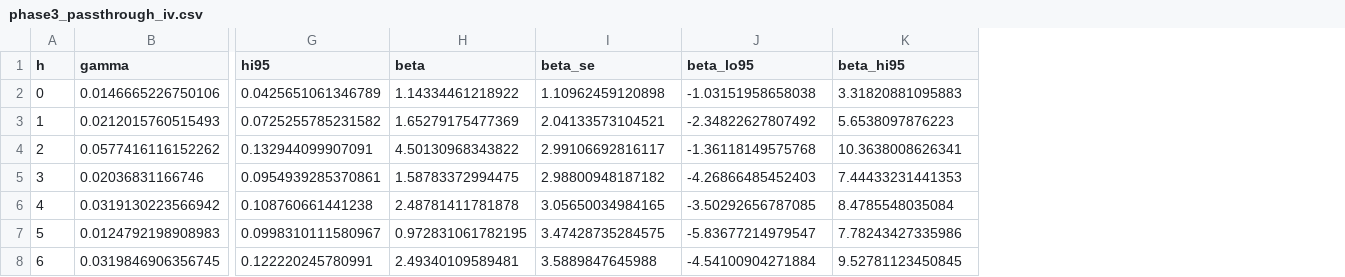
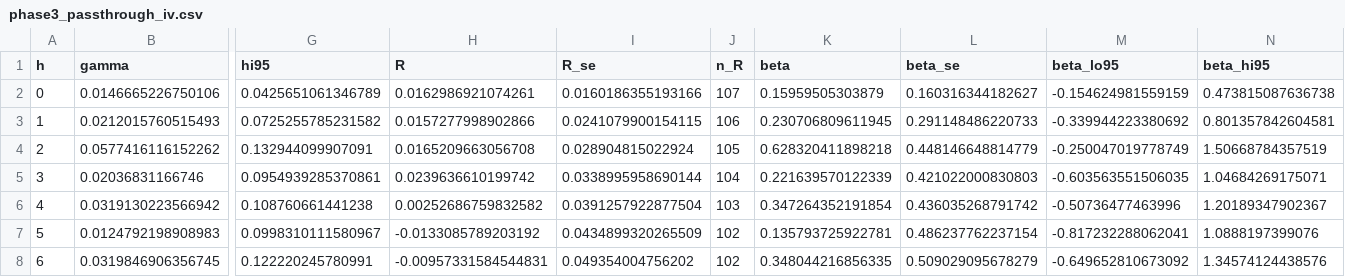
Before and after one commit to gjardad/carbon-leakage, a CSV file: output_local/tables/phase3_passthrough_iv.csv, drawn as a sheet; only a part is shown, gaps mark what is left out; addresses are those after the commit; the diff covers the shown part only; the diff names each change by its address in the sheet, - before the commit and + after, or states it on an @@ line.

```diff
--- a/output_local/tables/phase3_passthrough_iv.csv
+++ b/output_local/tables/phase3_passthrough_iv.csv
+column H (R), rows 2-8: 0.0162986921074261 | 0.0157277998902866 | 0.0165209663056708 | 0.0239636610199742 | 0.00252686759832582 | -0.0133085789203192 | -0.00957331584544831
+column I (R_se), rows 2-8: 0.0160186355193166 | 0.0241079900154115 | 0.028904815022924 | 0.0338995958690144 | 0.0391257922877504 | 0.0434899320265509 | 0.049354004756202
+column J (n_R), rows 2-8: 107 | 106 | 105 | 104 | 103 | 102 | 102
-K2 (beta): 1.14334461218922
+K2 (beta): 0.15959505303879
-L2 (beta_se): 1.10962459120898
+L2 (beta_se): 0.160316344182627
-M2 (beta_lo95): -1.03151958658038
+M2 (beta_lo95): -0.154624981559159
-N2 (beta_hi95): 3.31820881095883
+N2 (beta_hi95): 0.473815087636738
-K3 (beta): 1.65279175477369
+K3 (beta): 0.230706809611945
-L3 (beta_se): 2.04133573104521
+L3 (beta_se): 0.291148486220733
-M3 (beta_lo95): -2.34822627807492
+M3 (beta_lo95): -0.339944223380692
-N3 (beta_hi95): 5.6538097876223
+N3 (beta_hi95): 0.801357842604581
-K4 (beta): 4.50130968343822
+K4 (beta): 0.628320411898218
-L4 (beta_se): 2.99106692816117
+L4 (beta_se): 0.448146648814779
-M4 (beta_lo95): -1.36118149575768
+M4 (beta_lo95): -0.250047019778749
-N4 (beta_hi95): 10.3638008626341
+N4 (beta_hi95): 1.50668784357519
-K5 (beta): 1.58783372994475
+K5 (beta): 0.221639570122339
-L5 (beta_se): 2.98800948187182
+L5 (beta_se): 0.421022000830803
-M5 (beta_lo95): -4.26866485452403
+M5 (beta_lo95): -0.603563551506035
-N5 (beta_hi95): 7.44433231441353
+N5 (beta_hi95): 1.04684269175071
-K6 (beta): 2.48781411781878
+K6 (beta): 0.347264352191854
-L6 (beta_se): 3.05650034984165
+L6 (beta_se): 0.436035268791742
-M6 (beta_lo95): -3.50292656787085
+M6 (beta_lo95): -0.50736477463996
-N6 (beta_hi95): 8.4785548035084
+N6 (beta_hi95): 1.20189347902367
-K7 (beta): 0.972831061782195
+K7 (beta): 0.135793725922781
-L7 (beta_se): 3.47428735284575
+L7 (beta_se): 0.486237762237154
-M7 (beta_lo95): -5.83677214979547
+M7 (beta_lo95): -0.817232288062041
-N7 (beta_hi95): 7.78243427335986
+N7 (beta_hi95): 1.0888197399076
-K8 (beta): 2.49340109589481
+K8 (beta): 0.348044216856335
-L8 (beta_se): 3.5889847645988
+L8 (beta_se): 0.509029095678279
-M8 (beta_lo95): -4.54100904271884
+M8 (beta_lo95): -0.649652810673092
-N8 (beta_hi95): 9.52781123450845
+N8 (beta_hi95): 1.34574124438576
```
Also changed, not shown: 120 edited cells elsewhere in this file, 9 other files.
